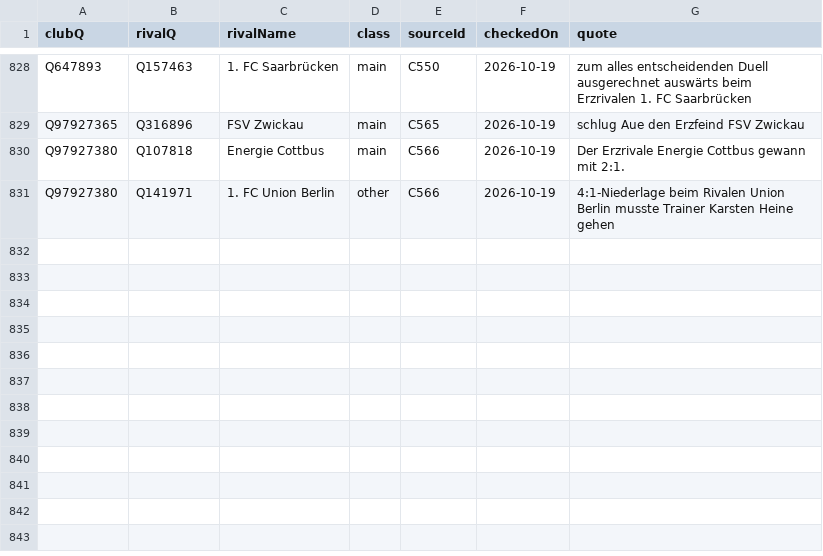
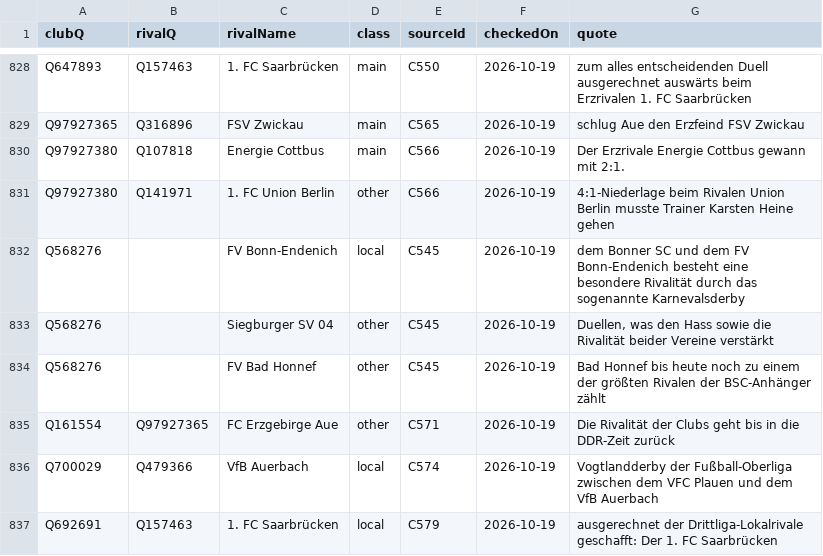
Before and after one commit to AlexGrozavul/Football, a CSV file: data/club-rivalries.csv, drawn as a sheet; only a part is shown, gaps mark what is left out.

```diff
--- a/data/club-rivalries.csv
+++ b/data/club-rivalries.csv
@@ -831 +831,7 @@ Q97927380,Q107818,Energie Cottbus,main,C566,2026-10-19,Der Erzrivale Energie Cot
 Q97927380,Q141971,1. FC Union Berlin,other,C566,2026-10-19,4:1-Niederlage beim Rivalen Union Berlin musste Trainer Karsten Heine gehen
+Q568276,,FV Bonn-Endenich,local,C545,2026-10-19,dem Bonner SC und dem FV Bonn-Endenich besteht eine besondere Rivalität durch das sogenannte Karnevalsderby
+Q568276,,Siegburger SV 04,other,C545,2026-10-19,"Duellen, was den Hass sowie die Rivalität beider Vereine verstärkt"
+Q568276,,FV Bad Honnef,other,C545,2026-10-19,Bad Honnef bis heute noch zu einem der größten Rivalen der BSC-Anhänger zählt
+Q161554,Q97927365,FC Erzgebirge Aue,other,C571,2026-10-19,Die Rivalität der Clubs geht bis in die DDR-Zeit zurück
+Q700029,Q479366,VfB Auerbach,local,C574,2026-10-19,Vogtlandderby der Fußball-Oberliga zwischen dem VFC Plauen und dem VfB Auerbach
+Q692691,Q157463,1. FC Saarbrücken,local,C579,2026-10-19,ausgerechnet der Drittliga-Lokalrivale geschafft: Der 1. FC Saarbrücken
```
Also changed, not shown: data/club-culture-sources.csv, 1 other file.
